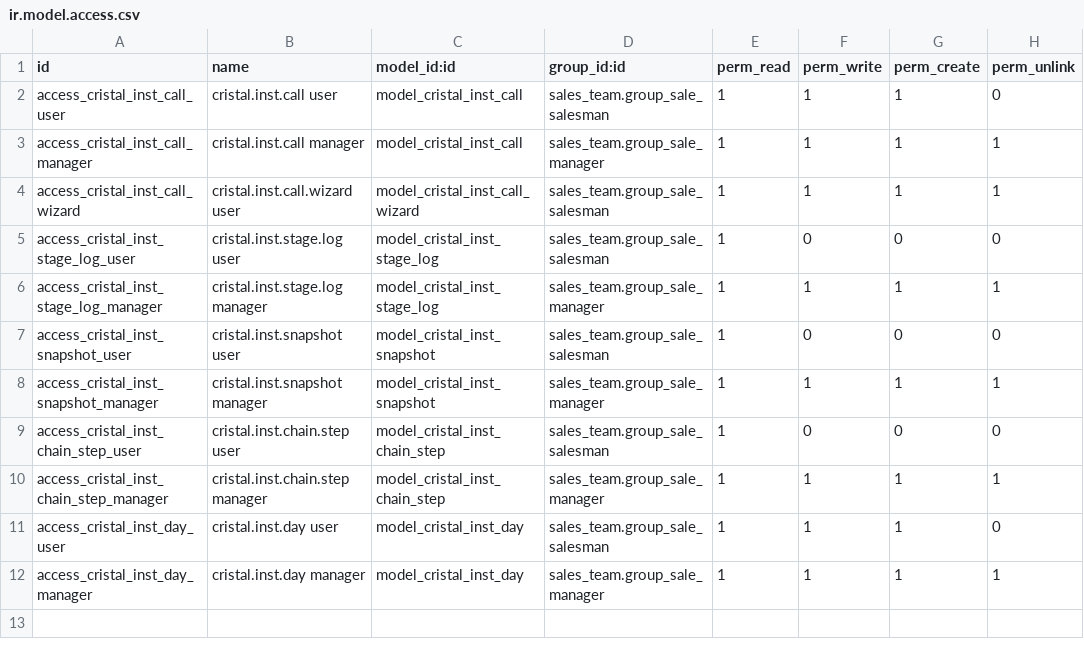
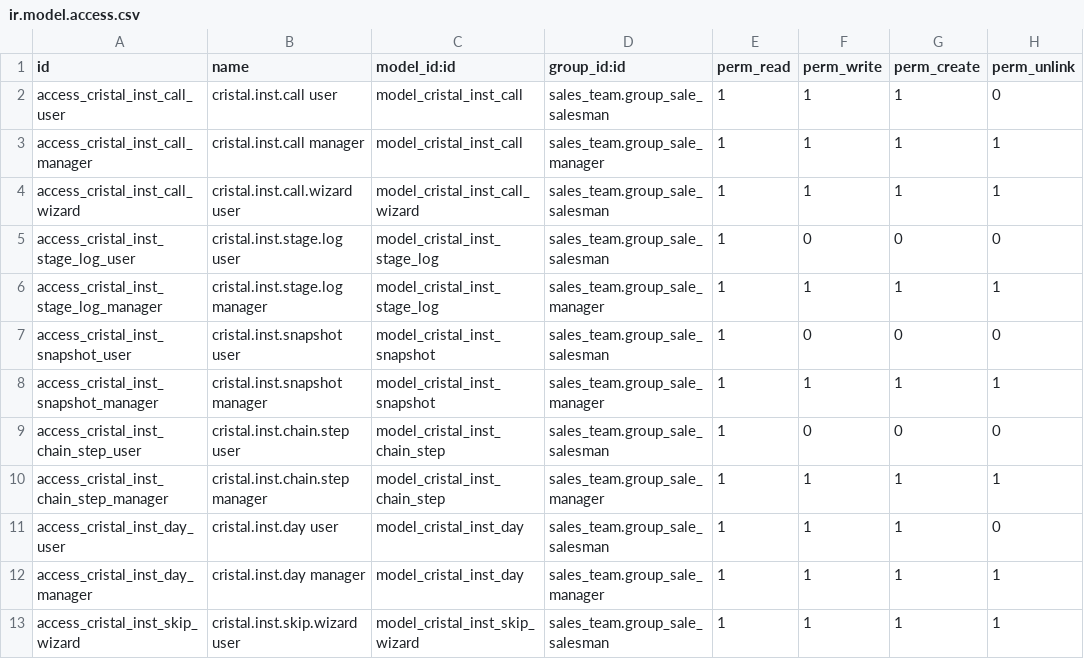
Before and after one commit to Polaco45/QuimicaCristal, a CSV file: custom-addons/cristal_institucional/security/ir.model.access.csv, drawn as a sheet; the diff names each change by its address in the sheet, - before the commit and + after, or states it on an @@ line.

```diff
--- a/custom-addons/cristal_institucional/security/ir.model.access.csv
+++ b/custom-addons/cristal_institucional/security/ir.model.access.csv
+row 13: access_cristal_inst_skip_wizard | cristal.inst.skip.wizard user | model_cristal_inst_skip_wizard | sales_team.group_sale_salesman | 1 | 1 | 1 | 1
```
Also changed, not shown: 7 other files.
